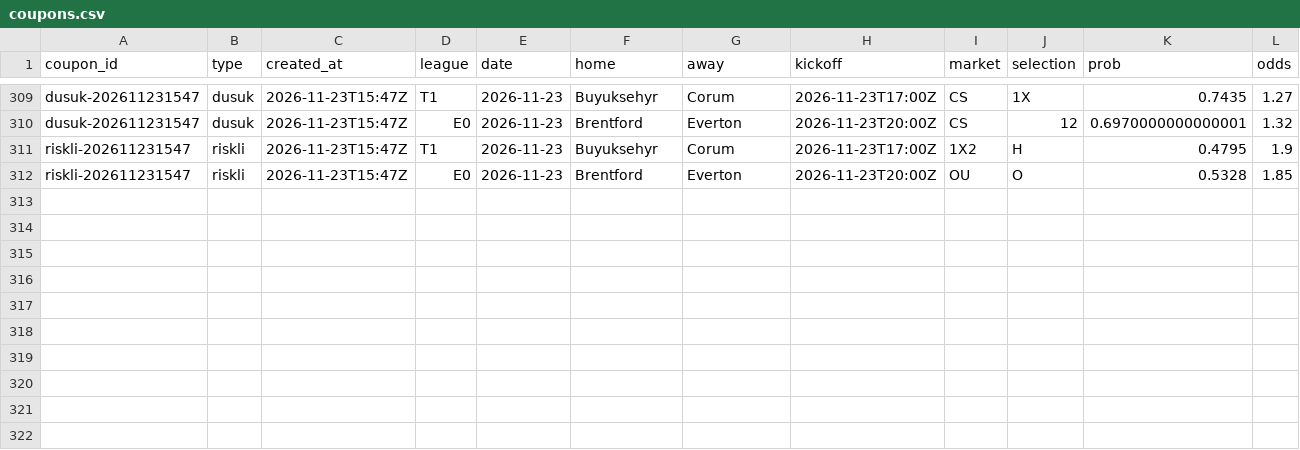
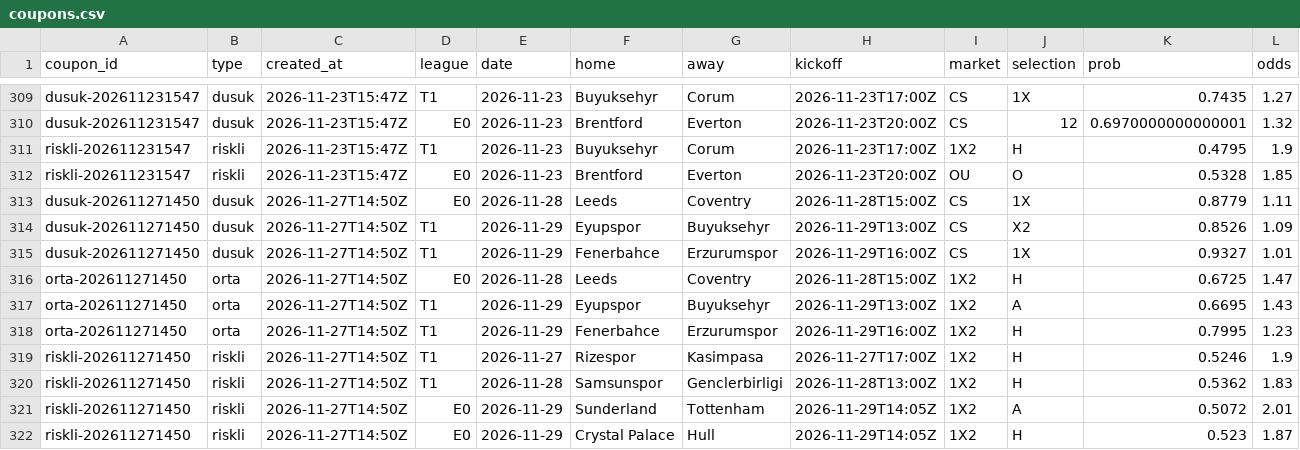
Before and after one commit to Tayips/IddiaTahmin, a CSV file: data/coupons.csv, drawn as a sheet; only a part is shown, gaps mark what is left out; the diff names each change by its address in the sheet, - before the commit and + after, or states it on an @@ line.

```diff
--- a/data/coupons.csv
+++ b/data/coupons.csv
+row 313: dusuk-202611271450 | dusuk | 2026-11-27T14:50Z | E0 | 2026-11-28 | Leeds | Coventry | 2026-11-28T15:00Z | CS | 1X | 0.8779 | 1.11
+row 314: dusuk-202611271450 | dusuk | 2026-11-27T14:50Z | T1 | 2026-11-29 | Eyupspor | Buyuksehyr | 2026-11-29T13:00Z | CS | X2 | 0.8526 | 1.09
+row 315: dusuk-202611271450 | dusuk | 2026-11-27T14:50Z | T1 | 2026-11-29 | Fenerbahce | Erzurumspor | 2026-11-29T16:00Z | CS | 1X | 0.9327 | 1.01
+row 316: orta-202611271450 | orta | 2026-11-27T14:50Z | E0 | 2026-11-28 | Leeds | Coventry | 2026-11-28T15:00Z | 1X2 | H | 0.6725 | 1.47
+row 317: orta-202611271450 | orta | 2026-11-27T14:50Z | T1 | 2026-11-29 | Eyupspor | Buyuksehyr | 2026-11-29T13:00Z | 1X2 | A | 0.6695 | 1.43
+row 318: orta-202611271450 | orta | 2026-11-27T14:50Z | T1 | 2026-11-29 | Fenerbahce | Erzurumspor | 2026-11-29T16:00Z | 1X2 | H | 0.7995 | 1.23
+row 319: riskli-202611271450 | riskli | 2026-11-27T14:50Z | T1 | 2026-11-27 | Rizespor | Kasimpasa | 2026-11-27T17:00Z | 1X2 | H | 0.5246 | 1.9
+row 320: riskli-202611271450 | riskli | 2026-11-27T14:50Z | T1 | 2026-11-28 | Samsunspor | Genclerbirligi | 2026-11-28T13:00Z | 1X2 | H | 0.5362 | 1.83
+row 321: riskli-202611271450 | riskli | 2026-11-27T14:50Z | E0 | 2026-11-29 | Sunderland | Tottenham | 2026-11-29T14:05Z | 1X2 | A | 0.5072 | 2.01
+row 322: riskli-202611271450 | riskli | 2026-11-27T14:50Z | E0 | 2026-11-29 | Crystal Palace | Hull | 2026-11-29T14:05Z | 1X2 | H | 0.523 | 1.87
```
Also changed, not shown: data/predictions.csv, 2 other files.
